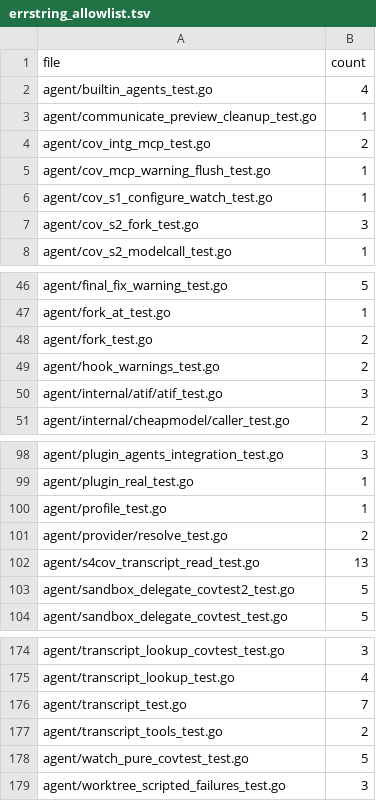
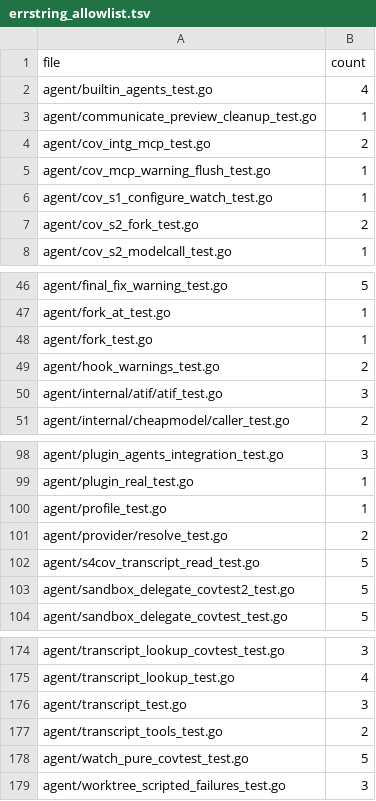
Before and after one commit to anubhavgupta121/evener, a TSV file: internal/devtool/copyonly/errstring_allowlist.tsv, drawn as a sheet; only a part is shown, gaps mark what is left out.

```diff
--- a/internal/devtool/copyonly/errstring_allowlist.tsv
+++ b/internal/devtool/copyonly/errstring_allowlist.tsv
@@ -6,3 +6,3 @@ agent/cov_mcp_warning_flush_test.go	1
 agent/cov_s1_configure_watch_test.go	1
-agent/cov_s2_fork_test.go	3
+agent/cov_s2_fork_test.go	2
 agent/cov_s2_modelcall_test.go	1
@@ -47,3 +47,3 @@ agent/final_fix_warning_test.go	5
 agent/fork_at_test.go	1
-agent/fork_test.go	2
+agent/fork_test.go	1
 agent/hook_warnings_test.go	2
@@ -101,3 +101,3 @@ agent/profile_test.go	1
 agent/provider/resolve_test.go	2
-agent/s4cov_transcript_read_test.go	13
+agent/s4cov_transcript_read_test.go	5
 agent/sandbox_delegate_covtest2_test.go	5
@@ -175,3 +175,3 @@ agent/transcript_lookup_covtest_test.go	3
 agent/transcript_lookup_test.go	4
-agent/transcript_test.go	7
+agent/transcript_test.go	3
 agent/transcript_tools_test.go	2
```
Also changed, not shown: 24 other files.
